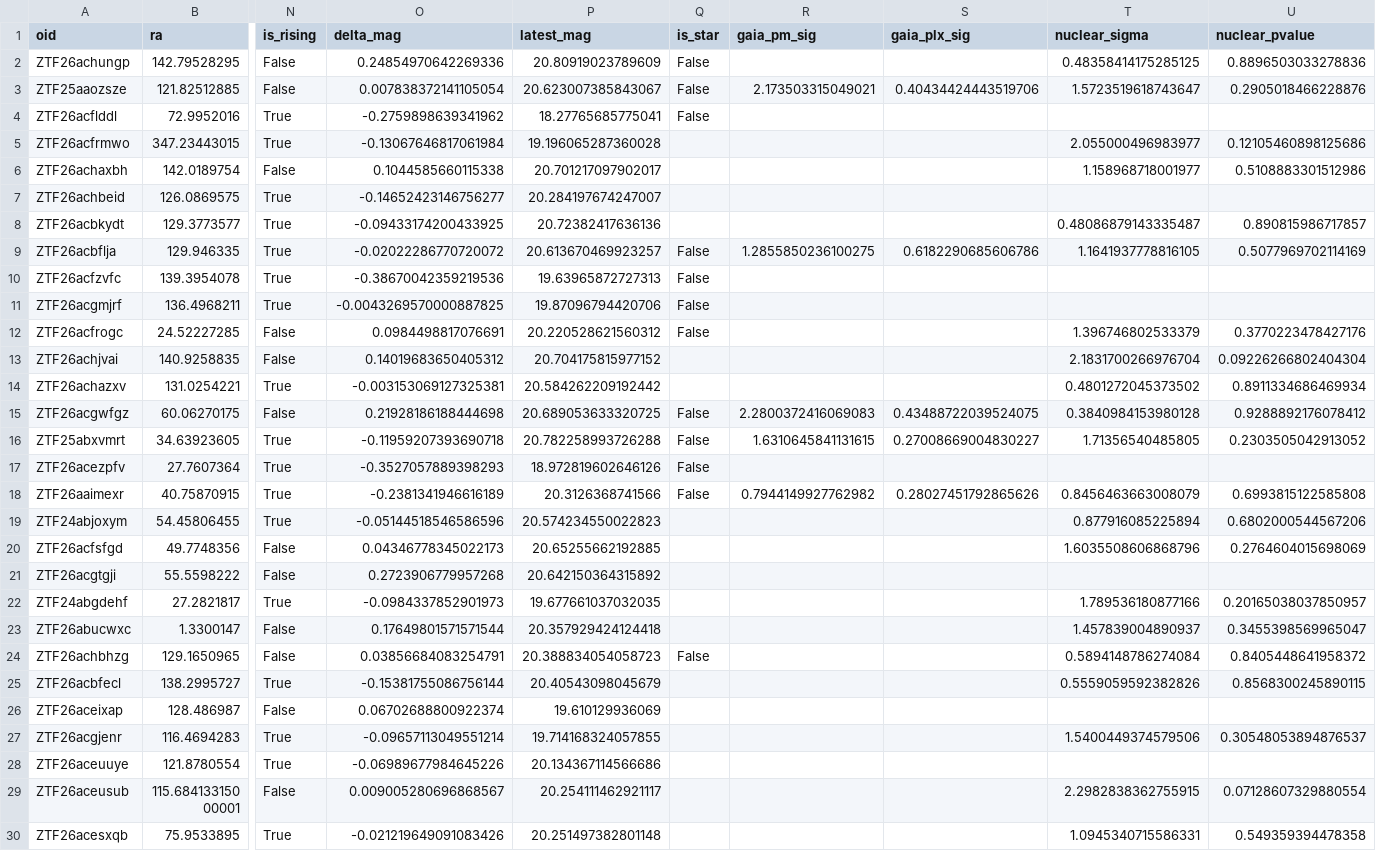
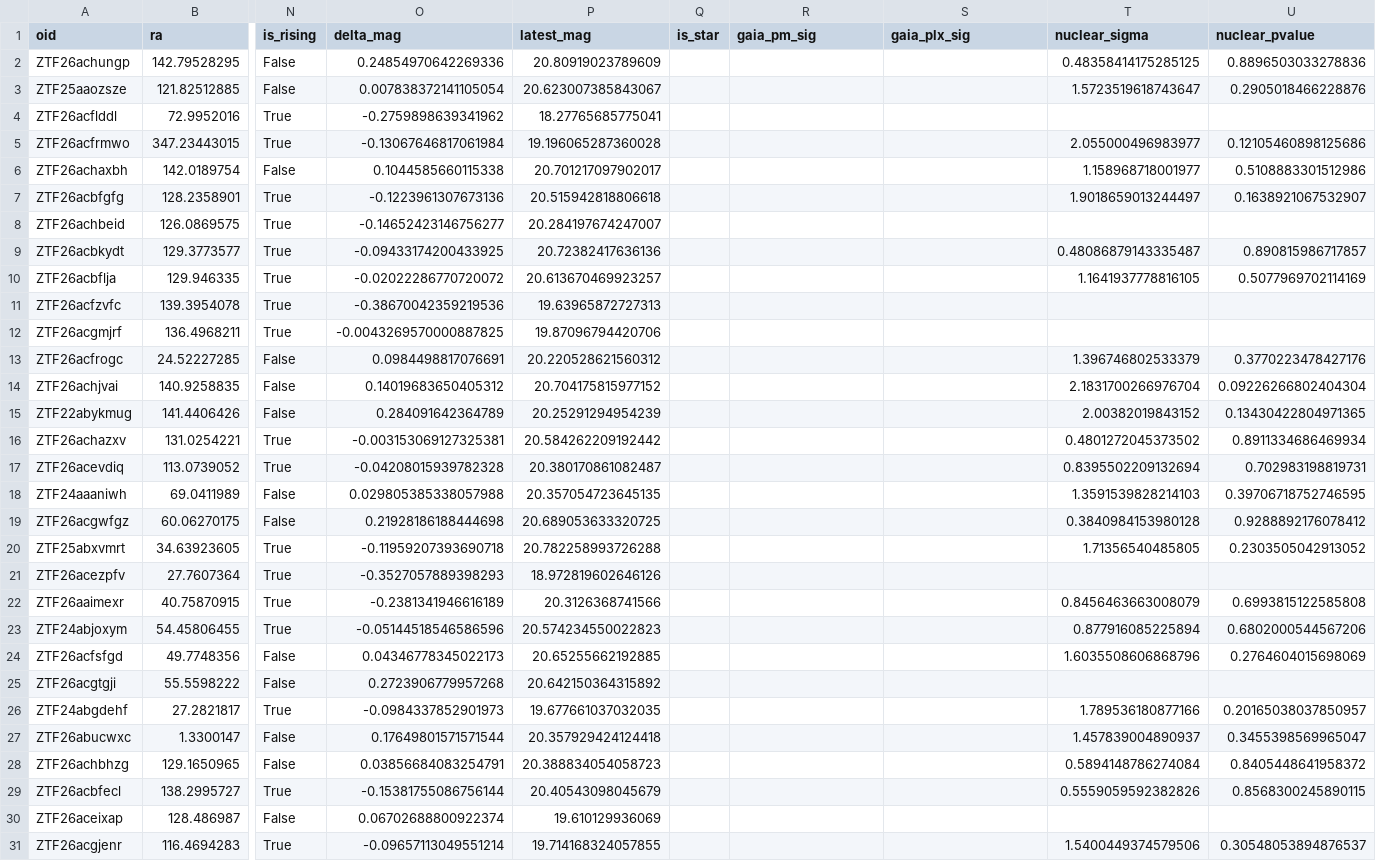
Before and after one commit to drmegannewsome/mints-ztf-filter-2, a CSV file: docs/candidates.csv, drawn as a sheet; only a part is shown, gaps mark what is left out; the shorter side is filled out with more unchanged rows; addresses are those after the commit; rows hold the shown columns only; the diff covers the shown part only; the diff names each change by its address in the sheet, - before the commit and + after, or states it on an @@ line.

```diff
--- a/docs/candidates.csv
+++ b/docs/candidates.csv
-Q2:Q4 (is_star): False
+Q2:Q4 (is_star): (empty)
-R3 (gaia_pm_sig): 2.173503315049021
+R3 (gaia_pm_sig): (empty)
-S3 (gaia_plx_sig): 0.40434424443519706
+S3 (gaia_plx_sig): (empty)
+row 7: ZTF26acbfgfg | 128.2358901 | True | -0.1223961307673136 | 20.515942818806618 |  |  |  | 1.9018659013244497 | 0.1638921067532907
-Q10:Q13 (is_star): False
+Q10:Q13 (is_star): (empty)
-R10 (gaia_pm_sig): 1.2855850236100275
+R10 (gaia_pm_sig): (empty)
-S10 (gaia_plx_sig): 0.6182290685606786
+S10 (gaia_plx_sig): (empty)
+row 15: ZTF22abykmug | 141.4406426 | False | 0.284091642364789 | 20.25291294954239 |  |  |  | 2.00382019843152 | 0.13430422804971365
+row 17: ZTF26acevdiq | 113.0739052 | True | -0.04208015939782328 | 20.380170861082487 |  |  |  | 0.8395502209132694 | 0.702983198819731
+row 18: ZTF24aaaniwh | 69.0411989 | False | 0.029805385338057988 | 20.357054723645135 |  |  |  | 1.3591539828214103 | 0.39706718752746595
-Q19:Q22 (is_star): False
+Q19:Q22 (is_star): (empty)
-R19 (gaia_pm_sig): 2.2800372416069083
+R19 (gaia_pm_sig): (empty)
-S19 (gaia_plx_sig): 0.43488722039524075
+S19 (gaia_plx_sig): (empty)
-R20 (gaia_pm_sig): 1.6310645841131615
+R20 (gaia_pm_sig): (empty)
-S20 (gaia_plx_sig): 0.27008669004830227
+S20 (gaia_plx_sig): (empty)
-R22 (gaia_pm_sig): 0.7944149927762982
+R22 (gaia_pm_sig): (empty)
-S22 (gaia_plx_sig): 0.28027451792865626
+S22 (gaia_plx_sig): (empty)
-Q28 (is_star): False
+Q28 (is_star): (empty)
```
Also changed, not shown: 2 moved rows elsewhere in this file, 1 other file.
